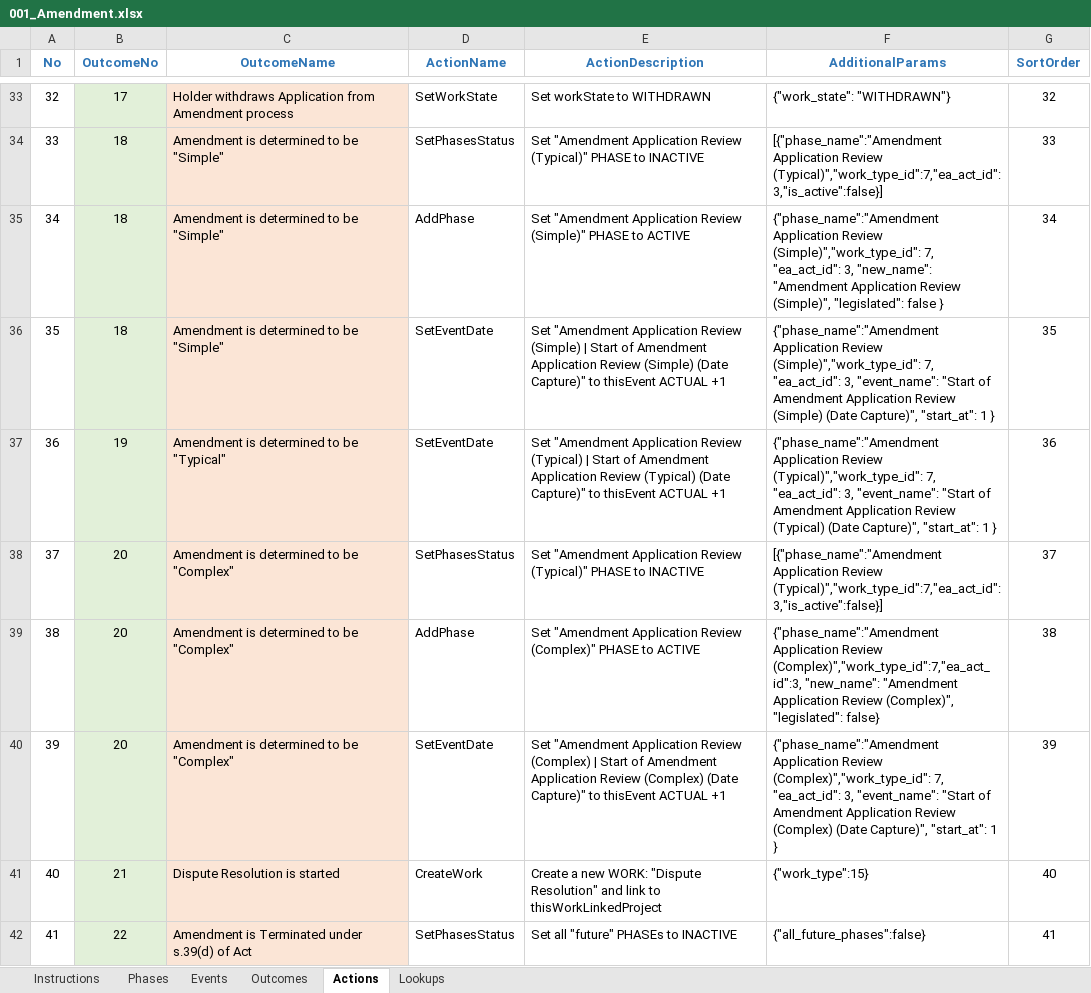
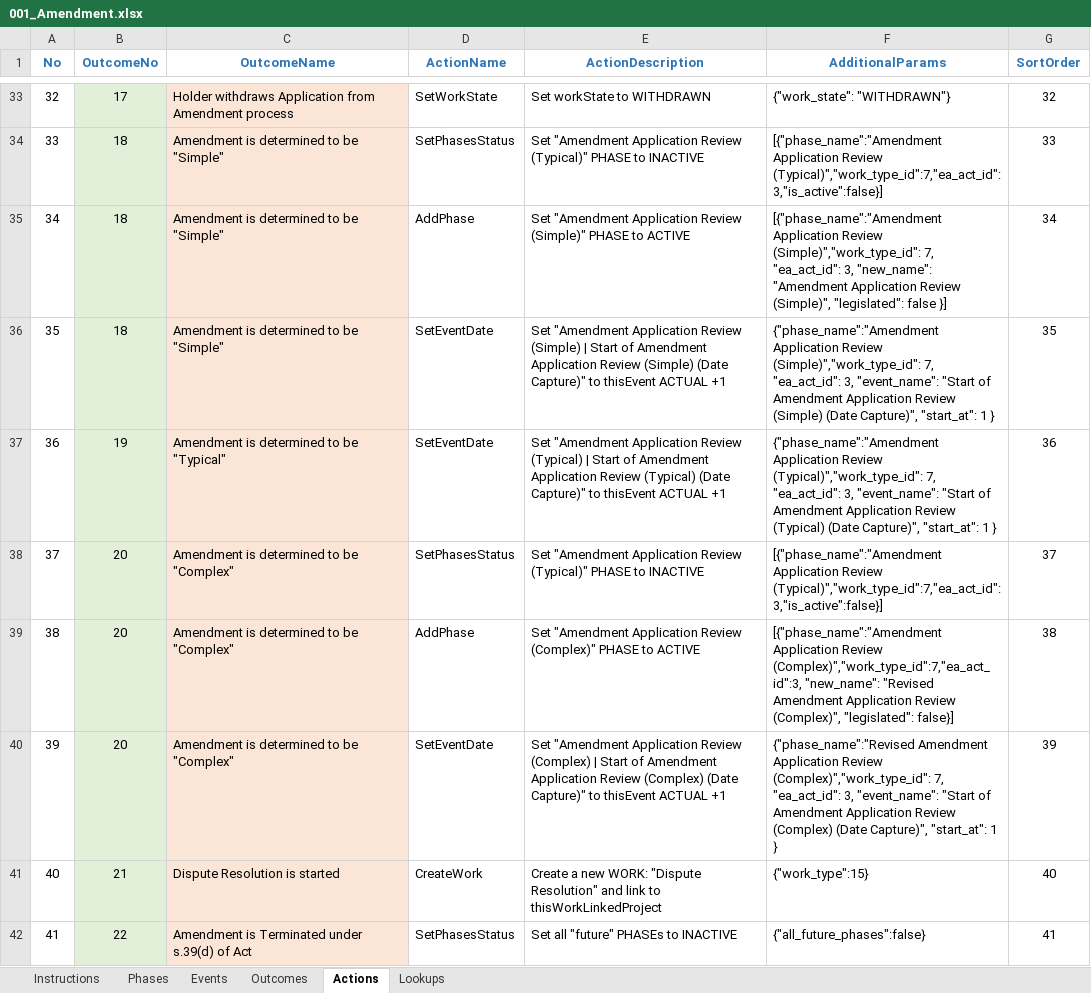
Before and after one commit to bcgov/EPIC.track, an Excel workbook: epictrack-api/src/api/templates/event_templates/amendment/001_Amendment.xlsx, sheet Actions, drawn as a sheet; only a part is shown, gaps mark what is left out; values as stored, in another font and other column widths than the file's, no borders; the diff names each change by its address in the sheet, - before the commit and + after, or states it on an @@ line.

```diff
--- a/epictrack-api/src/api/templates/event_templates/amendment/001_Amendment.xlsx (sheet Actions)
+++ b/epictrack-api/src/api/templates/event_templates/amendment/001_Amendment.xlsx (sheet Actions)
-F35 (AdditionalParams): {"phase_name":"Amendment Application Review (Simple)","work_type_id": 7, "ea_act_id": 3, "new_name": "Amendment Application Review (Simple)", "legislated": false }
+F35 (AdditionalParams): [{"phase_name":"Amendment Application Review (Simple)","work_type_id": 7, "ea_act_id": 3, "new_name": "Amendment Application Review (Simple)", "legislated": false }]
-F39 (AdditionalParams): {"phase_name":"Amendment Application Review (Complex)","work_type_id":7,"ea_act_id":3, "new_name": "Amendment Application Review (Complex)", "legislated": false}
+F39 (AdditionalParams): [{"phase_name":"Amendment Application Review (Complex)","work_type_id":7,"ea_act_id":3, "new_name": "Revised Amendment Application Review (Complex)", "legislated": false}]
-F40 (AdditionalParams): {"phase_name":"Amendment Application Review…
+F40 (AdditionalParams): {"phase_name":"Revised Amendment Application Review…
```
Also changed, not shown: epictrack-api/src/api/templates/event_templates/assessment/001_EAC_Assessment.xlsx, epictrack-api/src/api/templates/event_templates/exemption_request/001_Exemption_Request.xlsx, 6 other files.
